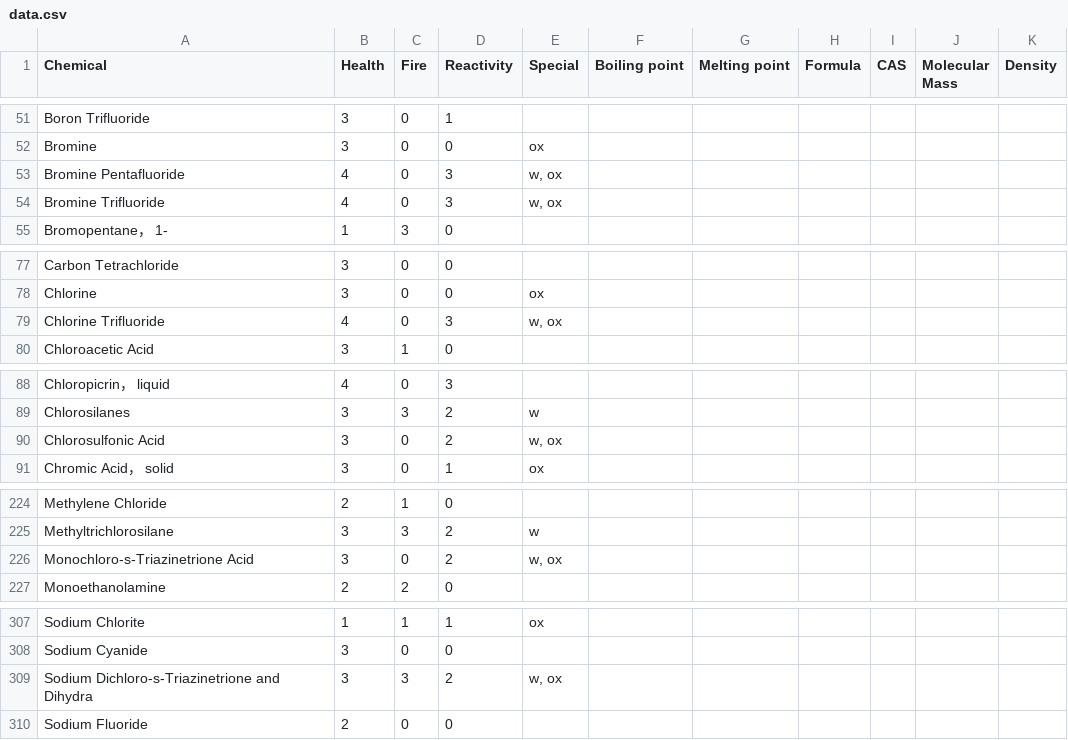
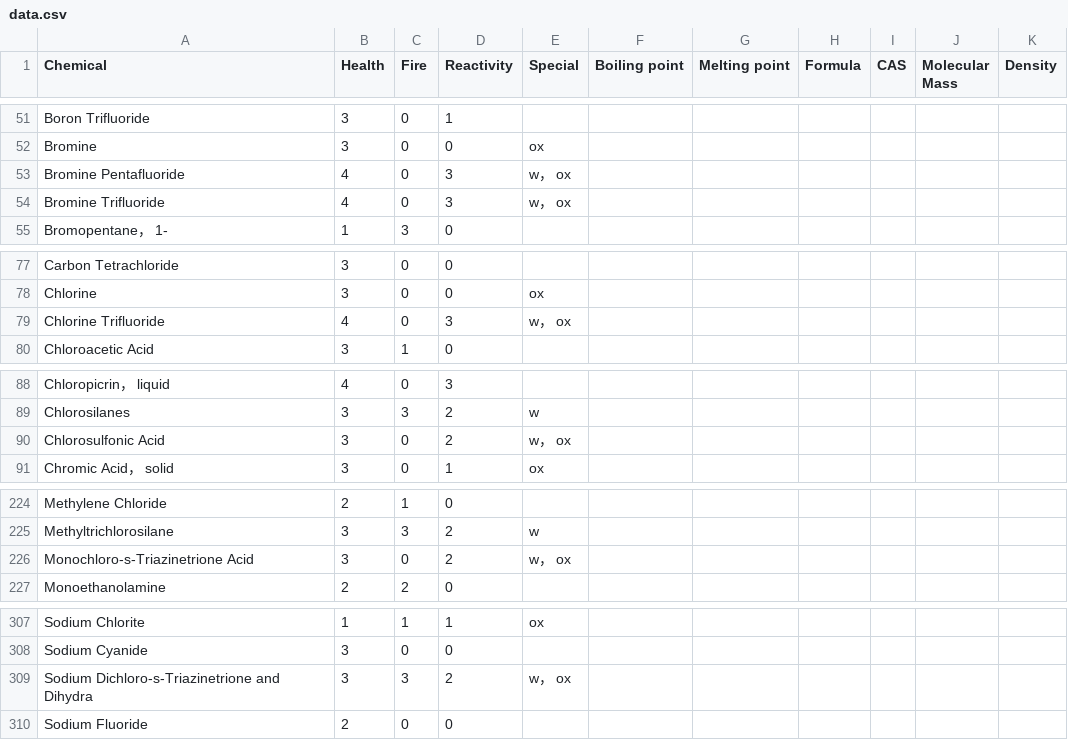
Before and after one commit to Dev7z/chem, a CSV file: data.csv, drawn as a sheet; only a part is shown, gaps mark what is left out.

Commit message:
Update data.csv

```diff
--- a/data.csv
+++ b/data.csv
@@ -52,4 +52,4 @@ Boron Trifluoride,3,0,1,,,,,,,
 Bromine,3,0,0,ox,,,,,,
-Bromine Pentafluoride,4,0,3,"w, ox",,,,,,
-Bromine Trifluoride,4,0,3,"w, ox",,,,,,
+Bromine Pentafluoride,4,0,3,w， ox,,,,,,
+Bromine Trifluoride,4,0,3,w， ox,,,,,,
 Bromopentane， 1-,1,3,0,,,,,,,
@@ -78,3 +78,3 @@ Carbon Tetrachloride,3,0,0,,,,,,,
 Chlorine,3,0,0,ox,,,,,,
-Chlorine Trifluoride,4,0,3,"w, ox",,,,,,
+Chlorine Trifluoride,4,0,3,w， ox,,,,,,
 Chloroacetic Acid,3,1,0,,,,,,,
@@ -89,3 +89,3 @@ Chloropicrin， liquid,4,0,3,,,,,,,
 Chlorosilanes,3,3,2,w,,,,,,
-Chlorosulfonic Acid,3,0,2,"w, ox",,,,,,
+Chlorosulfonic Acid,3,0,2,w， ox,,,,,,
 Chromic Acid， solid,3,0,1,ox,,,,,,
@@ -225,3 +225,3 @@ Methylene Chloride,2,1,0,,,,,,,
 Methyltrichlorosilane,3,3,2,w,,,,,,
-Monochloro-s-Triazinetrione Acid,3,0,2,"w, ox",,,,,,
+Monochloro-s-Triazinetrione Acid,3,0,2,w， ox,,,,,,
 Monoethanolamine,2,2,0,,,,,,,
@@ -308,3 +308,3 @@ Sodium Chlorite,1,1,1,ox,,,,,,
 Sodium Cyanide,3,0,0,,,,,,,
-Sodium Dichloro-s-Triazinetrione and Dihydra,3,3,2,"w, ox",,,,,,
+Sodium Dichloro-s-Triazinetrione and Dihydra,3,3,2,w， ox,,,,,,
 Sodium Fluoride,2,0,0,,,,,,,
```
